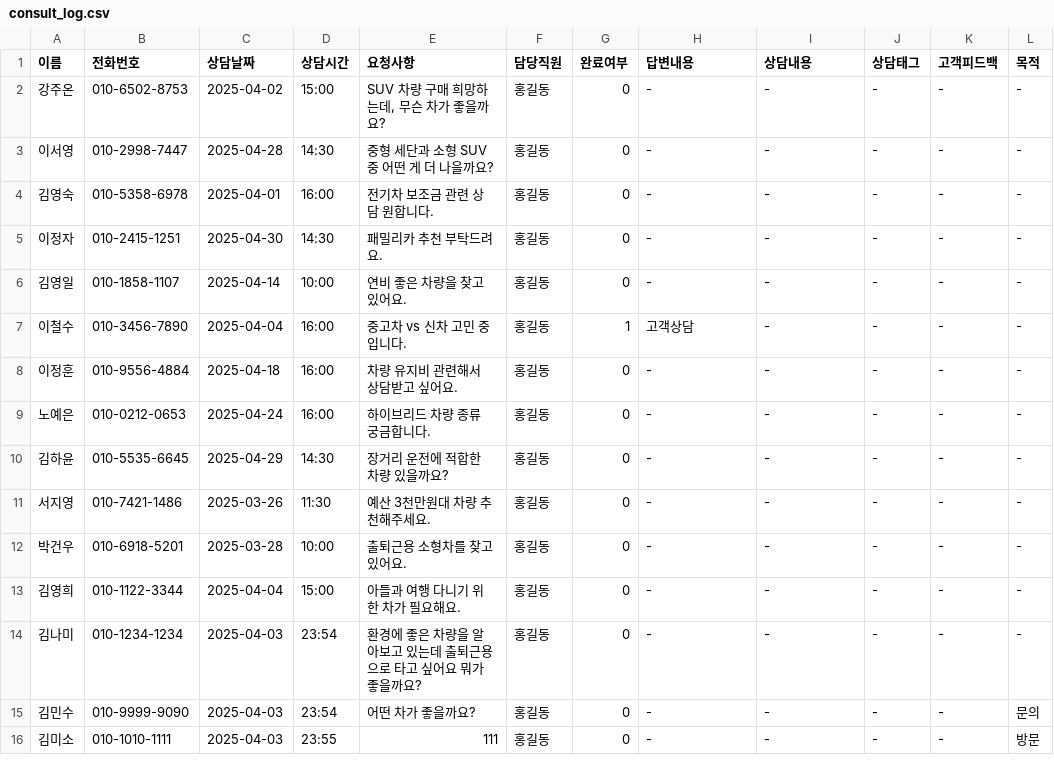
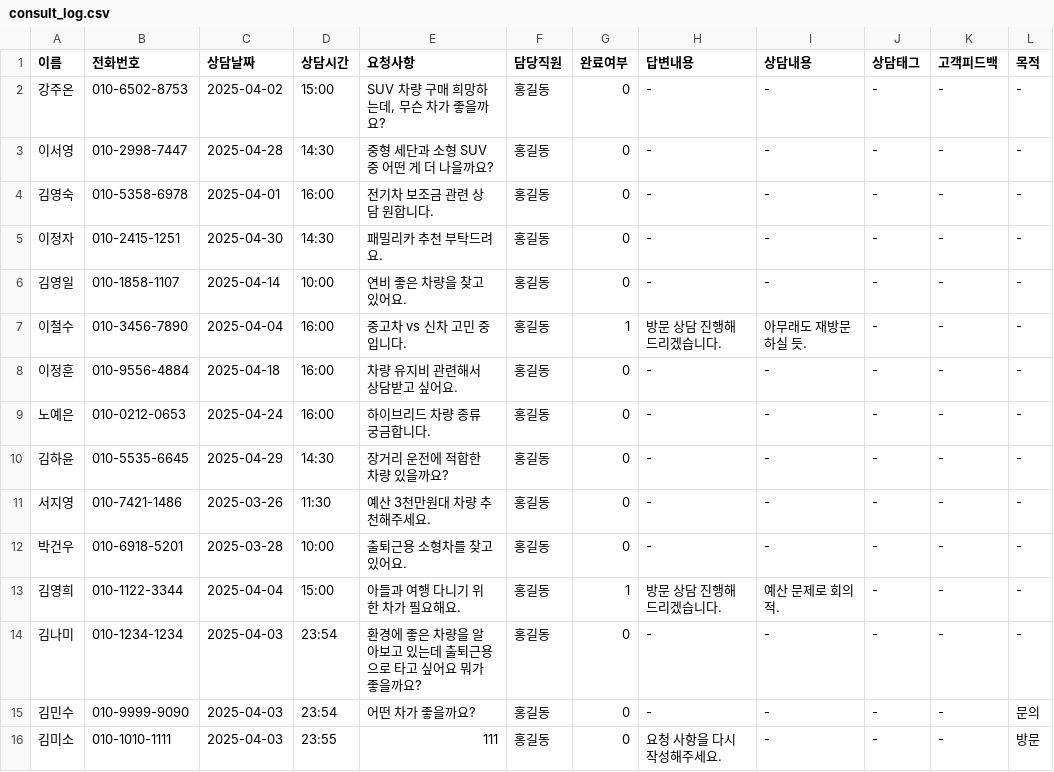
Before and after one commit to CodeWorks-hi/hyundai-crm-platform, a CSV file: data/consult_log.csv, drawn as a sheet; the diff names each change by its address in the sheet, - before the commit and + after, or states it on an @@ line.

```diff
--- a/data/consult_log.csv
+++ b/data/consult_log.csv
-H7 (답변내용): 고객상담
+H7 (답변내용): 방문 상담 진행해드리겠습니다.
-I7 (상담내용): -
+I7 (상담내용): 아무래도 재방문하실 듯.
-G13 (완료여부): 0
+G13 (완료여부): 1
-H13 (답변내용): -
+H13 (답변내용): 방문 상담 진행해드리겠습니다.
-I13 (상담내용): -
+I13 (상담내용): 예산 문제로 회의적.
-H16 (답변내용): -
+H16 (답변내용): 요청 사항을 다시 작성해주세요.
```
Also changed, not shown: 4 other files.
